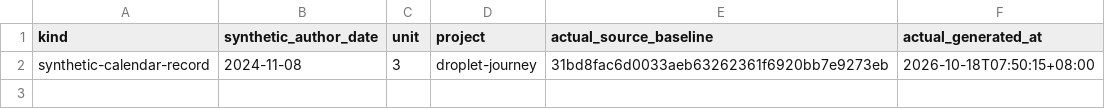
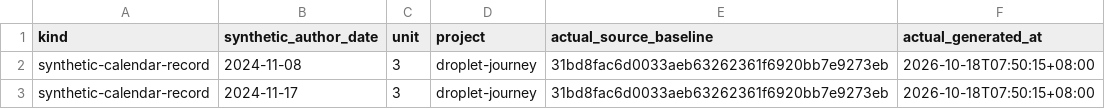
Before and after one commit to Khalil-Work/droplet-journey, a CSV file: docs/calendar-records-2024-2026.csv, drawn as a sheet.

Commit message:
docs: synthetic calendar record 2024-11-17 unit 3
Documentation calendar reconstruction generated on 2026-10-18. Historical author dates do not date source development.

```diff
--- a/docs/calendar-records-2024-2026.csv
+++ b/docs/calendar-records-2024-2026.csv
@@ -2 +2,2 @@ kind,synthetic_author_date,unit,project,actual_source_baseline,actual_generated_
 synthetic-calendar-record,2024-11-08,3,droplet-journey,31bd8fac6d0033aeb63262361f6920bb7e9273eb,2026-10-18T07:50:15+08:00
+synthetic-calendar-record,2024-11-17,3,droplet-journey,31bd8fac6d0033aeb63262361f6920bb7e9273eb,2026-10-18T07:50:15+08:00
```
